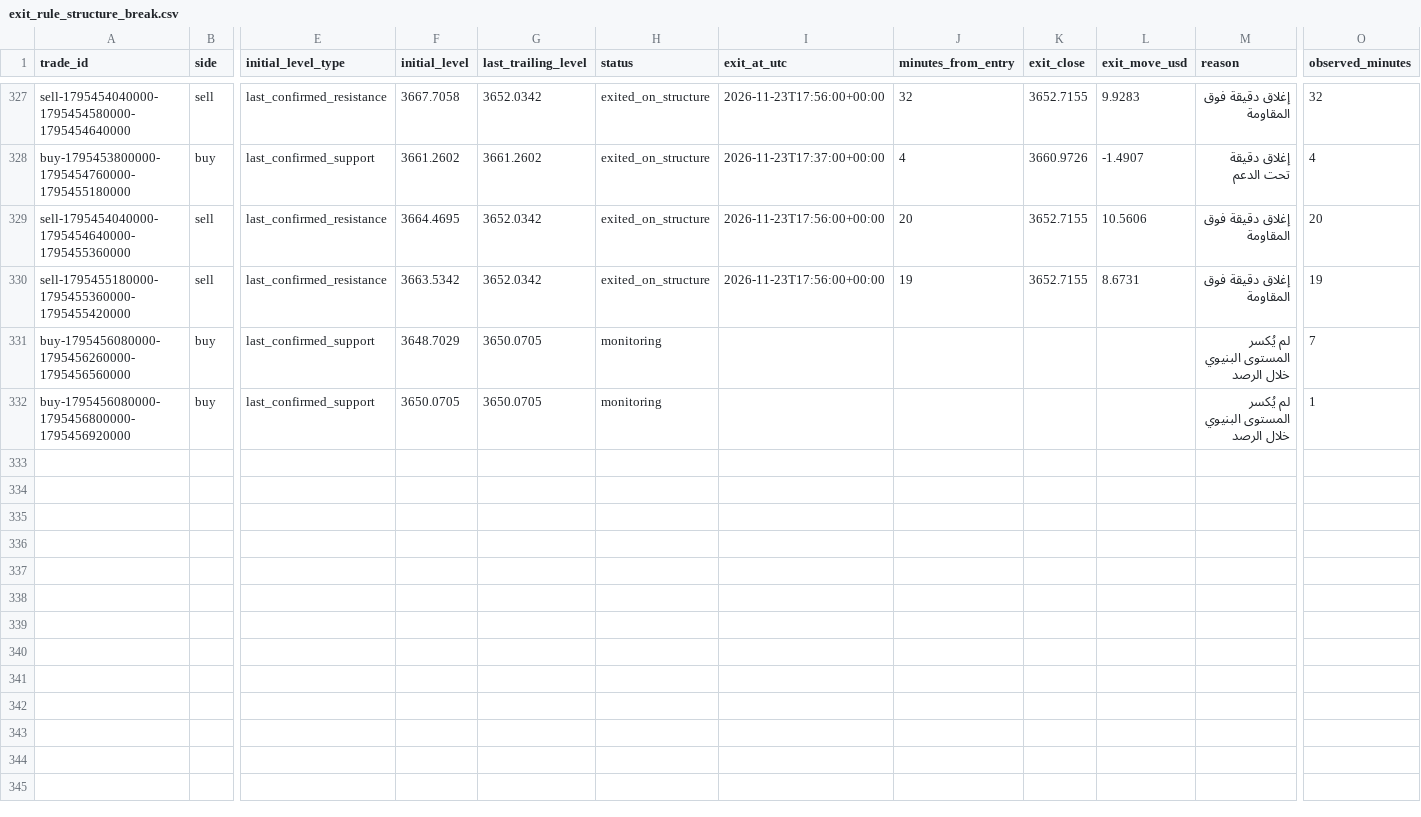
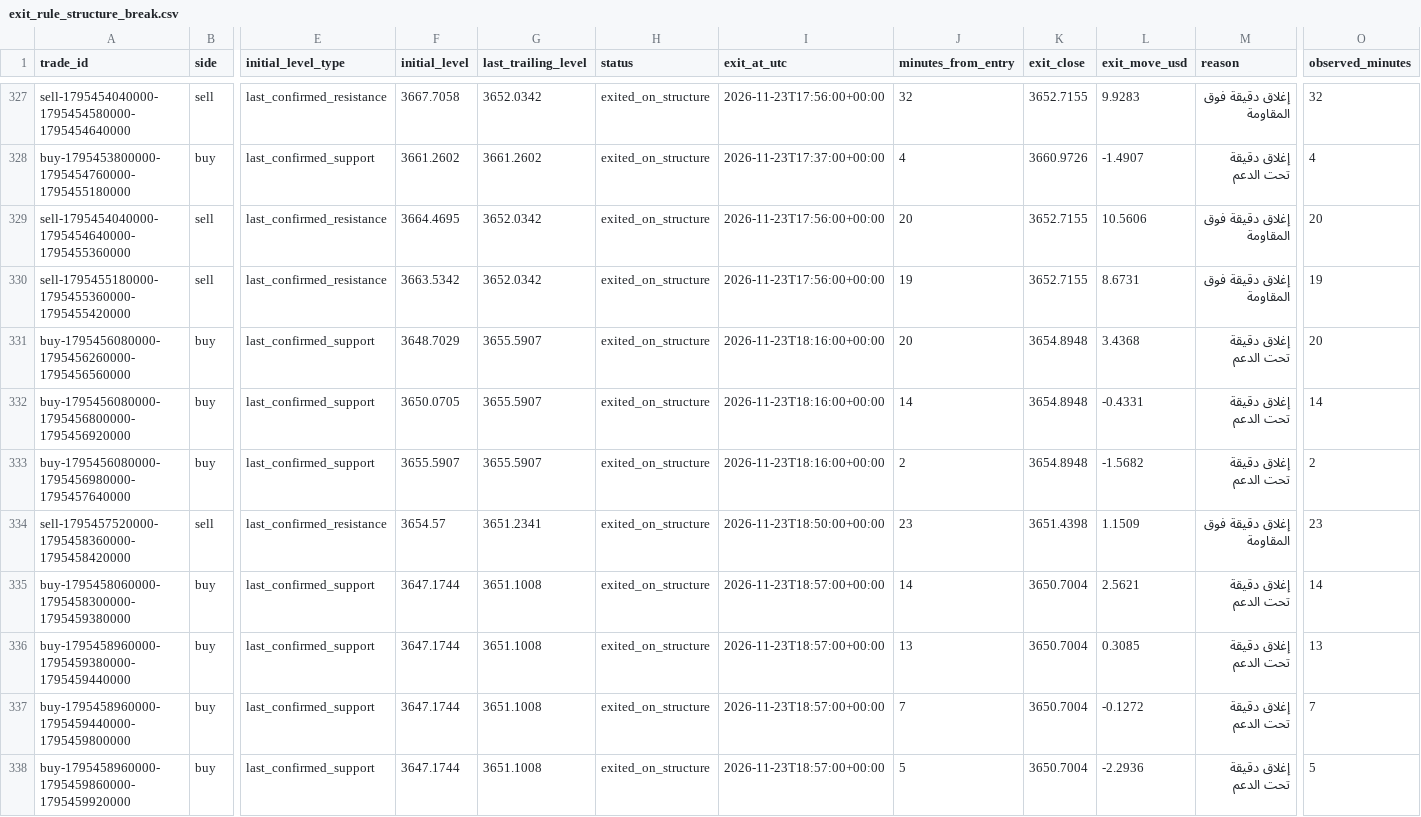
Before and after one commit to salehrbo1-cell/Alert-bot, a CSV file: research/sonic_paper/exit_rule_structure_break.csv, drawn as a sheet; only a part is shown, gaps mark what is left out; rows hold the shown columns only; the diff covers the shown part only; the diff names each change by its address in the sheet, - before the commit and + after, or states it on an @@ line.

```diff
--- a/research/sonic_paper/exit_rule_structure_break.csv
+++ b/research/sonic_paper/exit_rule_structure_break.csv
-G331:G332 (last_trailing_level): 3650.0705
+G331:G332 (last_trailing_level): 3655.5907
-H331:H332 (status): monitoring
+H331:H332 (status): exited_on_structure
-I331:I332 (exit_at_utc): (empty)
+I331:I332 (exit_at_utc): 2026-11-23T18:16:00+00:00
-J331 (minutes_from_entry): (empty)
+J331 (minutes_from_entry): 20
-K331:K332 (exit_close): (empty)
+K331:K332 (exit_close): 3654.8948
-L331 (exit_move_usd): (empty)
+L331 (exit_move_usd): 3.4368
-M331:M332 (reason): لم يُكسر المستوى البنيوي خلال الرصد
+M331:M332 (reason): إغلاق دقيقة تحت الدعم
-O331 (observed_minutes): 7
+O331 (observed_minutes): 20
-J332 (minutes_from_entry): (empty)
+J332 (minutes_from_entry): 14
-L332 (exit_move_usd): (empty)
+L332 (exit_move_usd): -0.4331
-O332 (observed_minutes): 1
+O332 (observed_minutes): 14
+row 333: buy-1795456080000-1795456980000-1795457640000 | buy | last_confirmed_support | 3655.5907 | 3655.5907 | exited_on_structure | 2026-11-23T18:16:00+00:00 | 2 | 3654.8948 | -1.5682 | إغلاق دقيقة تحت الدعم | 2
+row 334: sell-1795457520000-1795458360000-1795458420000 | sell | last_confirmed_resistance | 3654.57 | 3651.2341 | exited_on_structure | 2026-11-23T18:50:00+00:00 | 23 | 3651.4398 | 1.1509 | إغلاق دقيقة فوق المقاومة | 23
+row 335: buy-1795458060000-1795458300000-1795459380000 | buy | last_confirmed_support | 3647.1744 | 3651.1008 | exited_on_structure | 2026-11-23T18:57:00+00:00 | 14 | 3650.7004 | 2.5621 | إغلاق دقيقة تحت الدعم | 14
+row 336: buy-1795458960000-1795459380000-1795459440000 | buy | last_confirmed_support | 3647.1744 | 3651.1008 | exited_on_structure | 2026-11-23T18:57:00+00:00 | 13 | 3650.7004 | 0.3085 | إغلاق دقيقة تحت الدعم | 13
+row 337: buy-1795458960000-1795459440000-1795459800000 | buy | last_confirmed_support | 3647.1744 | 3651.1008 | exited_on_structure | 2026-11-23T18:57:00+00:00 | 7 | 3650.7004 | -0.1272 | إغلاق دقيقة تحت الدعم | 7
+row 338: buy-1795458960000-1795459860000-1795459920000 | buy | last_confirmed_support | 3647.1744 | 3651.1008 | exited_on_structure | 2026-11-23T18:57:00+00:00 | 5 | 3650.7004 | -2.2936 | إغلاق دقيقة تحت الدعم | 5
```
Also changed, not shown: 86 edited cells elsewhere in this file, research/sonic_paper/exit_rule_m5_structure.csv, research/sonic_paper/exit_rule_step_resistance.csv, 4 other files.
